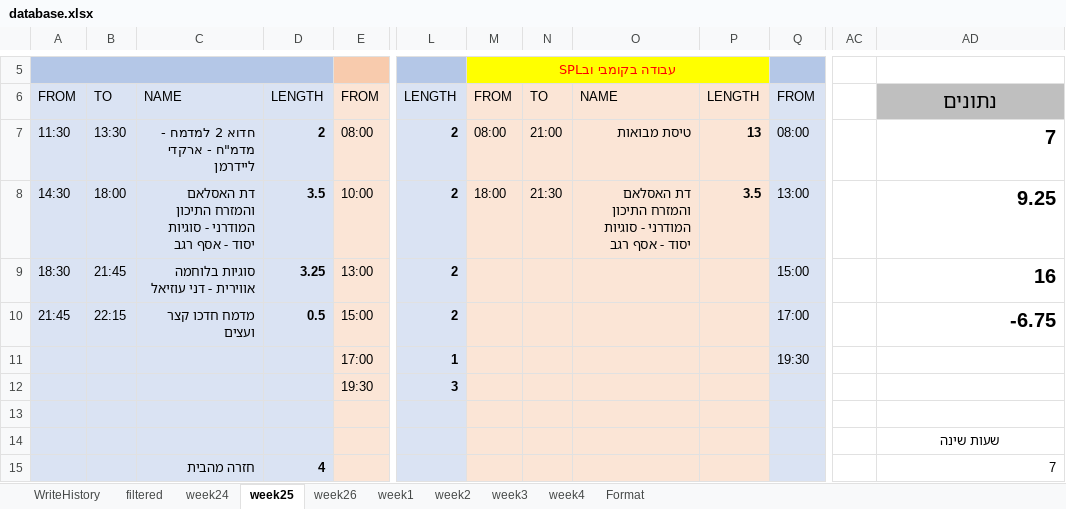
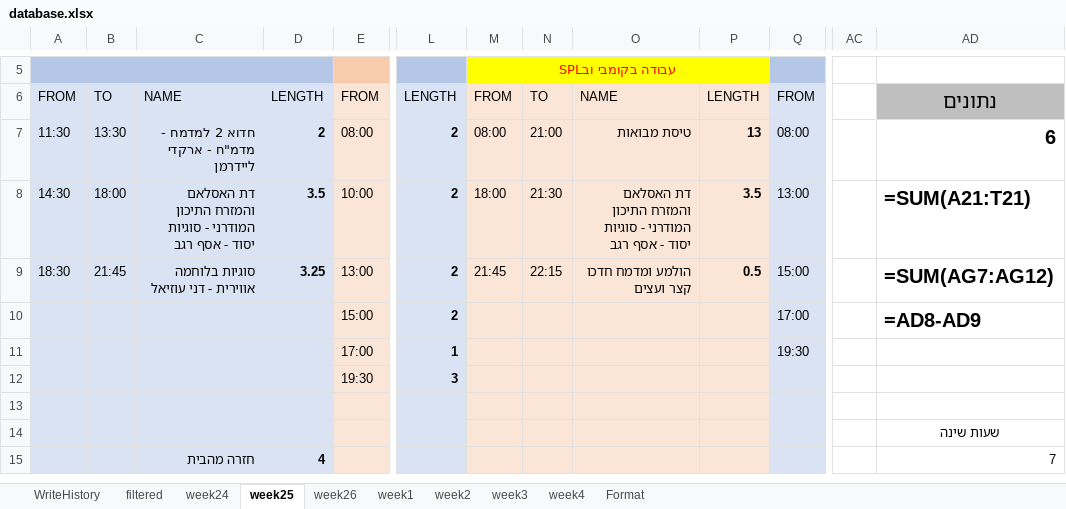
Before and after one commit to avivdro/autoCal, an Excel workbook: database.xlsx, sheet week25, drawn as a sheet; only a part is shown, gaps mark what is left out; values as stored, in another font and other column widths than the file's, no borders; formulas without a stored value are shown as written; conditional formats not drawn; the diff covers the shown part only; the diff names each change by its address in the sheet, - before the commit and + after, or states it on an @@ line.

```diff
--- a/database.xlsx (sheet week25)
+++ b/database.xlsx (sheet week25)
-AD7: 7
+AD7: 6
-AD8: 9.25
+AD8: =SUM(A21:T21)
-M9: (empty)
+M9: 21:45
-N9: (empty)
+N9: 22:15
-O9: (empty)
+O9: הולמע ומדמח חדכו קצר ועצים
-P9: (empty)
+P9: 0.5
-AD9: 16
+AD9: =SUM(AG7:AG12)
-A10: 21:45
+A10: (empty)
-B10: 22:15
+B10: (empty)
-C10: מדמח חדכו קצר ועצים
+C10: (empty)
-D10: 0.5
+D10: (empty)
-AD10: -6.75
+AD10: =AD8-AD9
```
Also changed, not shown: 21 edited cells elsewhere in this sheet, sheet week26, sheet WriteHistory, sheet Format, sheet week3, sheet week2, sheet week24, 3 more sheets, 5 other files.
